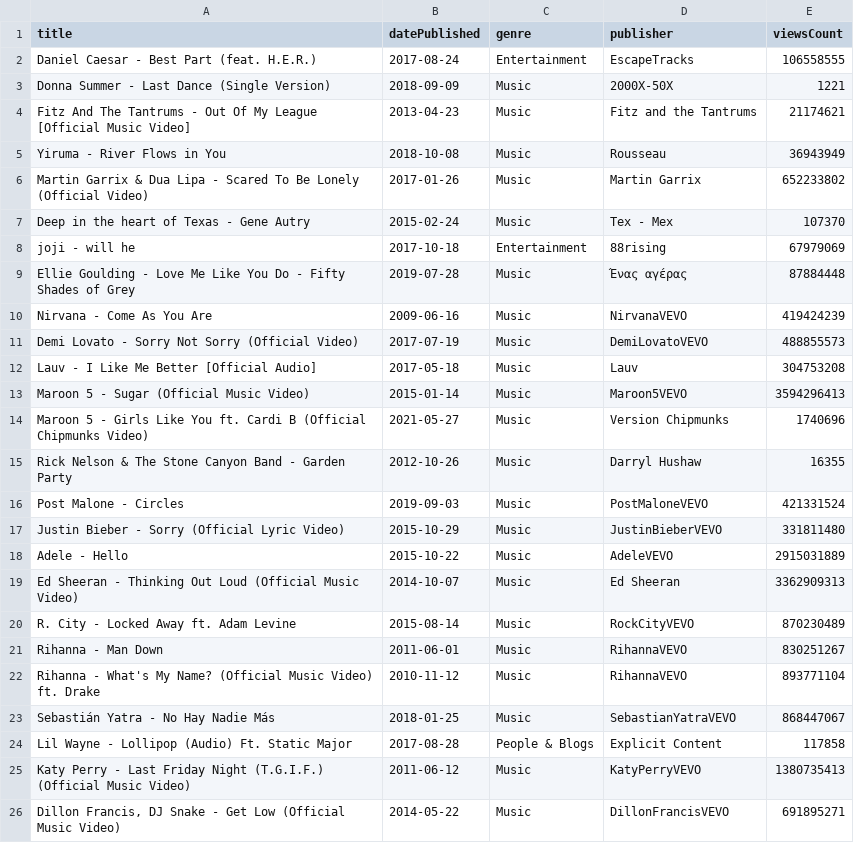
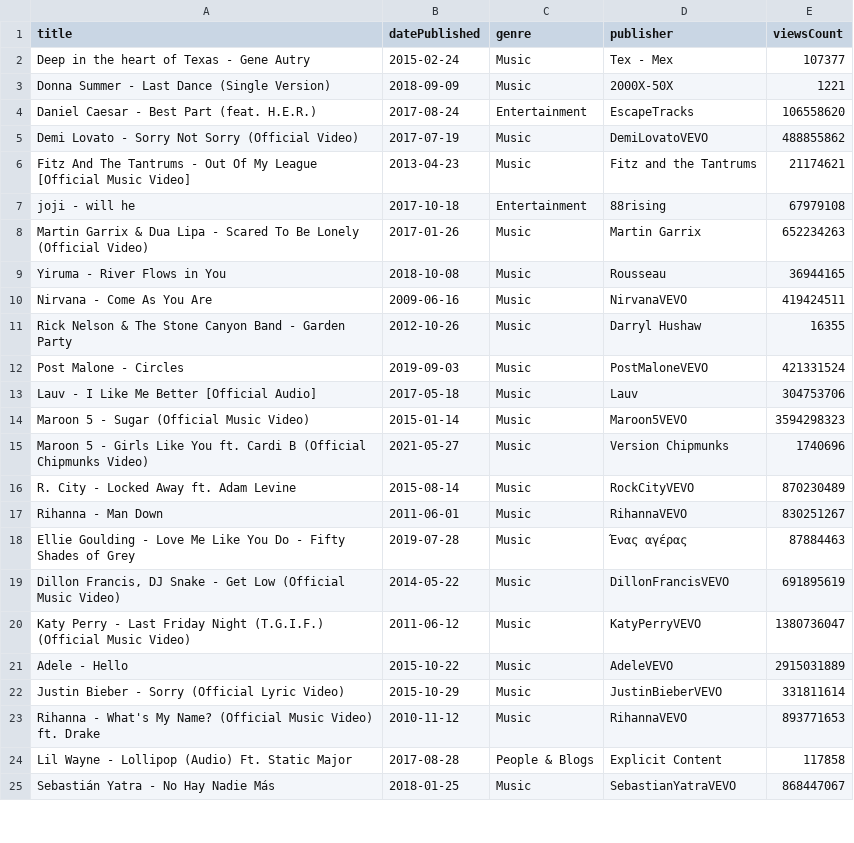
Before and after one commit to mmravak/Youtube_Scrapy, a CSV file: yt_data.csv, drawn as a sheet; only a part is shown; the diff covers the shown part only.

Commit message:
Update yt_data.csv

```diff
--- a/yt_data.csv
+++ b/yt_data.csv
@@ -1,26 +1,25 @@
 title,datePublished,genre,publisher,viewsCount
-Daniel Caesar - Best Part (feat. H.E.R.),2017-08-24,Entertainment,EscapeTracks,106558555
+Deep in the heart of Texas - Gene Autry,2015-02-24,Music,Tex - Mex,107377
 Donna Summer - Last Dance (Single Version),2018-09-09,Music,2000X-50X,1221
+Daniel Caesar - Best Part (feat. H.E.R.),2017-08-24,Entertainment,EscapeTracks,106558620
+Demi Lovato - Sorry Not Sorry (Official Video),2017-07-19,Music,DemiLovatoVEVO,488855862
 Fitz And The Tantrums - Out Of My League [Official Music Video],2013-04-23,Music,Fitz and the Tantrums,21174621
-Yiruma - River Flows in You,2018-10-08,Music,Rousseau,36943949
-Martin Garrix & Dua Lipa - Scared To Be Lonely (Official Video),2017-01-26,Music,Martin Garrix,652233802
-Deep in the heart of Texas - Gene Autry,2015-02-24,Music,Tex - Mex,107370
-joji - will he,2017-10-18,Entertainment,88rising,67979069
-Ellie Goulding - Love Me Like You Do - Fifty Shades of Grey,2019-07-28,Music,Ένας αγέρας,87884448
-Nirvana - Come As You Are,2009-06-16,Music,NirvanaVEVO,419424239
-Demi Lovato - Sorry Not Sorry (Official Video),2017-07-19,Music,DemiLovatoVEVO,488855573
-Lauv - I Like Me Better [Official Audio],2017-05-18,Music,Lauv,304753208
-Maroon 5 - Sugar (Official Music Video),2015-01-14,Music,Maroon5VEVO,3594296413
-Maroon 5 - Girls Like You ft. Cardi B (Official Chipmunks Video),2021-05-27,Music,Version Chipmunks,1740696
+joji - will he,2017-10-18,Entertainment,88rising,67979108
+Martin Garrix & Dua Lipa - Scared To Be Lonely (Official Video),2017-01-26,Music,Martin Garrix,652234263
+Yiruma - River Flows in You,2018-10-08,Music,Rousseau,36944165
+Nirvana - Come As You Are,2009-06-16,Music,NirvanaVEVO,419424511
 Rick Nelson & The Stone Canyon Band - Garden Party,2012-10-26,Music,Darryl Hushaw,16355
 Post Malone - Circles,2019-09-03,Music,PostMaloneVEVO,421331524
-Justin Bieber - Sorry (Official Lyric Video),2015-10-29,Music,JustinBieberVEVO,331811480
-Adele - Hello,2015-10-22,Music,AdeleVEVO,2915031889
-Ed Sheeran - Thinking Out Loud (Official Music Video),2014-10-07,Music,Ed Sheeran,3362909313
+Lauv - I Like Me Better [Official Audio],2017-05-18,Music,Lauv,304753706
+Maroon 5 - Sugar (Official Music Video),2015-01-14,Music,Maroon5VEVO,3594298323
+Maroon 5 - Girls Like You ft. Cardi B (Official Chipmunks Video),2021-05-27,Music,Version Chipmunks,1740696
 R. City - Locked Away ft. Adam Levine,2015-08-14,Music,RockCityVEVO,870230489
 Rihanna - Man Down,2011-06-01,Music,RihannaVEVO,830251267
-Rihanna - What's My Name? (Official Music Video) ft. Drake,2010-11-12,Music,RihannaVEVO,893771104
+Ellie Goulding - Love Me Like You Do - Fifty Shades of Grey,2019-07-28,Music,Ένας αγέρας,87884463
+"Dillon Francis, DJ Snake - Get Low (Official Music Video)",2014-05-22,Music,DillonFrancisVEVO,691895619
+Katy Perry - Last Friday Night (T.G.I.F.) (Official Music Video),2011-06-12,Music,KatyPerryVEVO,1380736047
+Adele - Hello,2015-10-22,Music,AdeleVEVO,2915031889
+Justin Bieber - Sorry (Official Lyric Video),2015-10-29,Music,JustinBieberVEVO,331811614
+Rihanna - What's My Name? (Official Music Video) ft. Drake,2010-11-12,Music,RihannaVEVO,893771653
+Lil Wayne - Lollipop (Audio) Ft. Static Major,2017-08-28,People & Blogs,Explicit Content,117858
 Sebastián Yatra - No Hay Nadie Más,2018-01-25,Music,SebastianYatraVEVO,868447067
-Lil Wayne - Lollipop (Audio) Ft. Static Major,2017-08-28,People & Blogs,Explicit Content,117858
-Katy Perry - Last Friday Night (T.G.I.F.) (Official Music Video),2011-06-12,Music,KatyPerryVEVO,1380735413
-"Dillon Francis, DJ Snake - Get Low (Official Music Video)",2014-05-22,Music,DillonFrancisVEVO,691895271
```
Also changed, not shown: 7 added rows, 6 removed rows, 8 moved rows and 4 edited cells elsewhere in this file.
